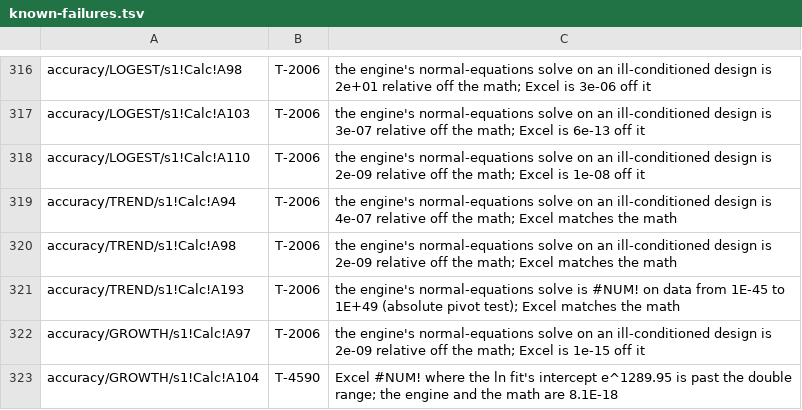
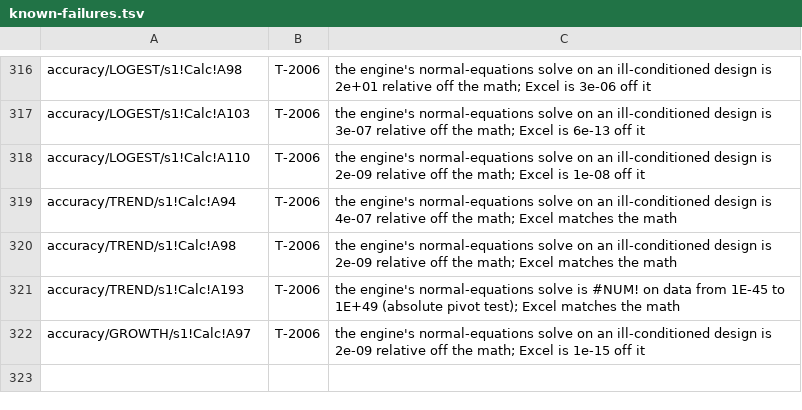
Before and after one commit to SteveCoInc/rustsheet, a TSV file: eval/accuracy/known-failures.tsv, drawn as a sheet; only a part is shown, gaps mark what is left out.

```diff
--- a/eval/accuracy/known-failures.tsv
+++ b/eval/accuracy/known-failures.tsv
@@ -322,2 +322 @@ accuracy/TREND/s1!Calc!A193	T-2006	the engine's normal-equations solve is #NUM!
 accuracy/GROWTH/s1!Calc!A97	T-2006	the engine's normal-equations solve on an ill-conditioned design is 2e-09 relative off the math; Excel is 1e-15 off it
-accuracy/GROWTH/s1!Calc!A104	T-4590	Excel #NUM! where the ln fit's intercept e^1289.95 is past the double range; the engine and the math are 8.1E-18
```
Also changed, not shown: 8 other files.
